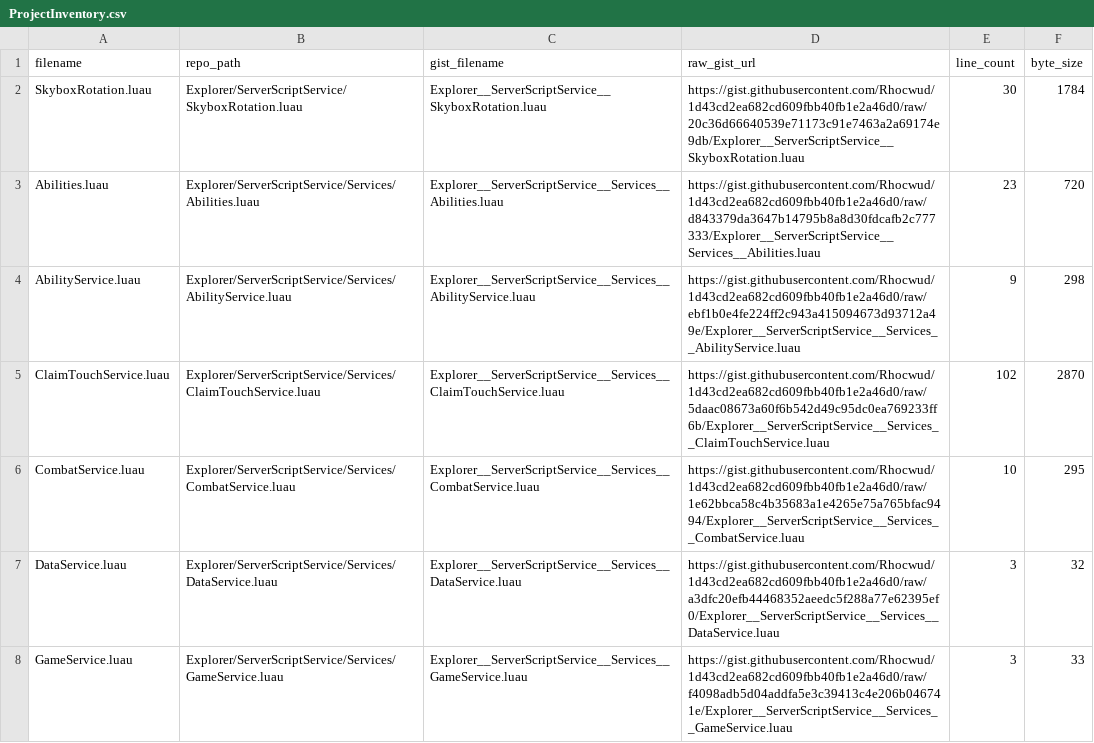
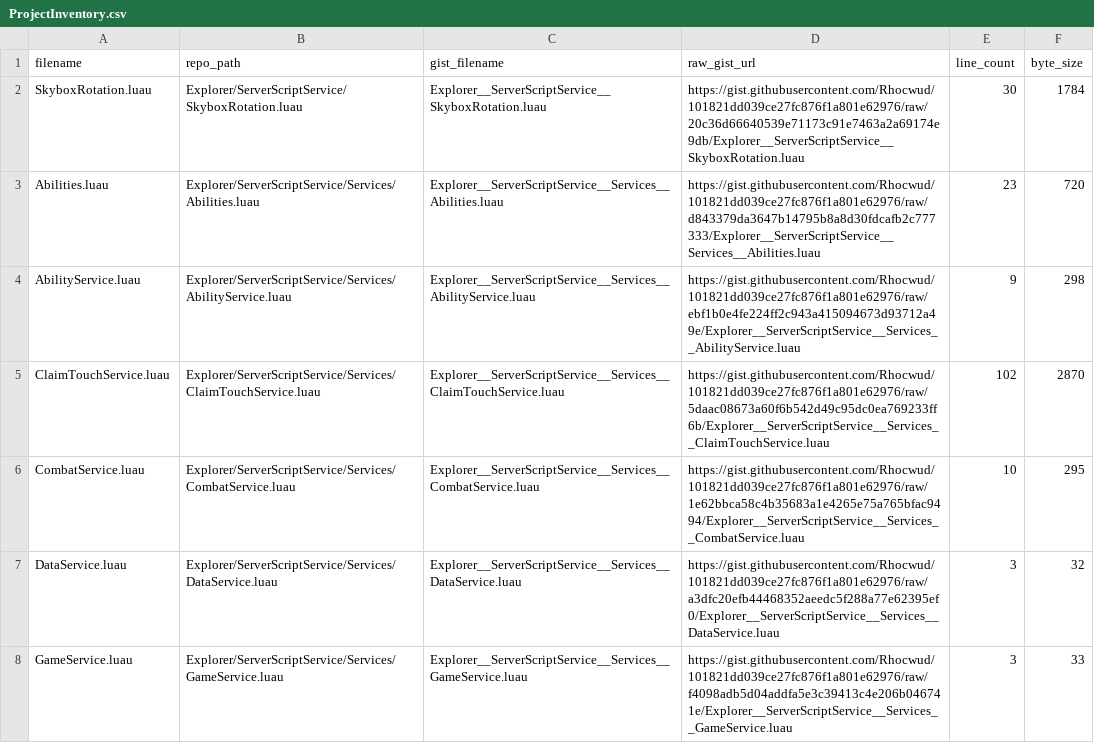
Before and after one commit to Rhocwud/RizzCity, a CSV file: docs/ProjectInventory.csv, drawn as a sheet; only a part is shown; the diff covers the shown part only.

```diff
--- a/docs/ProjectInventory.csv
+++ b/docs/ProjectInventory.csv
@@ -1,8 +1,8 @@
 filename,repo_path,gist_filename,raw_gist_url,line_count,byte_size
-SkyboxRotation.luau,Explorer/ServerScriptService/SkyboxRotation.luau,Explorer__ServerScriptService__SkyboxRotation.luau,https://gist.githubusercontent.com/Rhocwud/1d43cd2ea682cd609fbb40fb1e2a46d0/raw/20c36d66640539e71173c91e7463a2a69174e9db/Explorer__ServerScriptService__SkyboxRotation.luau,30,1784
-Abilities.luau,Explorer/ServerScriptService/Services/Abilities.luau,Explorer__ServerScriptService__Services__Abilities.luau,https://gist.githubusercontent.com/Rhocwud/1d43cd2ea682cd609fbb40fb1e2a46d0/raw/d843379da3647b14795b8a8d30fdcafb2c777333/Explorer__ServerScriptService__Services__Abilities.luau,23,720
-AbilityService.luau,Explorer/ServerScriptService/Services/AbilityService.luau,Explorer__ServerScriptService__Services__AbilityService.luau,https://gist.githubusercontent.com/Rhocwud/1d43cd2ea682cd609fbb40fb1e2a46d0/raw/ebf1b0e4fe224ff2c943a415094673d93712a49e/Explorer__ServerScriptService__Services__AbilityService.luau,9,298
-ClaimTouchService.luau,Explorer/ServerScriptService/Services/ClaimTouchService.luau,Explorer__ServerScriptService__Services__ClaimTouchService.luau,https://gist.githubusercontent.com/Rhocwud/1d43cd2ea682cd609fbb40fb1e2a46d0/raw/5daac08673a60f6b542d49c95dc0ea769233ff6b/Explorer__ServerScriptService__Services__ClaimTouchService.luau,102,2870
-CombatService.luau,Explorer/ServerScriptService/Services/CombatService.luau,Explorer__ServerScriptService__Services__CombatService.luau,https://gist.githubusercontent.com/Rhocwud/1d43cd2ea682cd609fbb40fb1e2a46d0/raw/1e62bbca58c4b35683a1e4265e75a765bfac9494/Explorer__ServerScriptService__Services__CombatService.luau,10,295
-DataService.luau,Explorer/ServerScriptService/Services/DataService.luau,Explorer__ServerScriptService__Services__DataService.luau,https://gist.githubusercontent.com/Rhocwud/1d43cd2ea682cd609fbb40fb1e2a46d0/raw/a3dfc20efb44468352aeedc5f288a77e62395ef0/Explorer__ServerScriptService__Services__DataService.luau,3,32
-GameService.luau,Explorer/ServerScriptService/Services/GameService.luau,Explorer__ServerScriptService__Services__GameService.luau,https://gist.githubusercontent.com/Rhocwud/1d43cd2ea682cd609fbb40fb1e2a46d0/raw/f4098adb5d04addfa5e3c39413c4e206b046741e/Explorer__ServerScriptService__Services__GameService.luau,3,33
+SkyboxRotation.luau,Explorer/ServerScriptService/SkyboxRotation.luau,Explorer__ServerScriptService__SkyboxRotation.luau,https://gist.githubusercontent.com/Rhocwud/101821dd039ce27fc876f1a801e62976/raw/20c36d66640539e71173c91e7463a2a69174e9db/Explorer__ServerScriptService__SkyboxRotation.luau,30,1784
+Abilities.luau,Explorer/ServerScriptService/Services/Abilities.luau,Explorer__ServerScriptService__Services__Abilities.luau,https://gist.githubusercontent.com/Rhocwud/101821dd039ce27fc876f1a801e62976/raw/d843379da3647b14795b8a8d30fdcafb2c777333/Explorer__ServerScriptService__Services__Abilities.luau,23,720
+AbilityService.luau,Explorer/ServerScriptService/Services/AbilityService.luau,Explorer__ServerScriptService__Services__AbilityService.luau,https://gist.githubusercontent.com/Rhocwud/101821dd039ce27fc876f1a801e62976/raw/ebf1b0e4fe224ff2c943a415094673d93712a49e/Explorer__ServerScriptService__Services__AbilityService.luau,9,298
+ClaimTouchService.luau,Explorer/ServerScriptService/Services/ClaimTouchService.luau,Explorer__ServerScriptService__Services__ClaimTouchService.luau,https://gist.githubusercontent.com/Rhocwud/101821dd039ce27fc876f1a801e62976/raw/5daac08673a60f6b542d49c95dc0ea769233ff6b/Explorer__ServerScriptService__Services__ClaimTouchService.luau,102,2870
+CombatService.luau,Explorer/ServerScriptService/Services/CombatService.luau,Explorer__ServerScriptService__Services__CombatService.luau,https://gist.githubusercontent.com/Rhocwud/101821dd039ce27fc876f1a801e62976/raw/1e62bbca58c4b35683a1e4265e75a765bfac9494/Explorer__ServerScriptService__Services__CombatService.luau,10,295
+DataService.luau,Explorer/ServerScriptService/Services/DataService.luau,Explorer__ServerScriptService__Services__DataService.luau,https://gist.githubusercontent.com/Rhocwud/101821dd039ce27fc876f1a801e62976/raw/a3dfc20efb44468352aeedc5f288a77e62395ef0/Explorer__ServerScriptService__Services__DataService.luau,3,32
+GameService.luau,Explorer/ServerScriptService/Services/GameService.luau,Explorer__ServerScriptService__Services__GameService.luau,https://gist.githubusercontent.com/Rhocwud/101821dd039ce27fc876f1a801e62976/raw/f4098adb5d04addfa5e3c39413c4e206b046741e/Explorer__ServerScriptService__Services__GameService.luau,3,33
```
Also changed, not shown: 36 edited cells elsewhere in this file, 1 other file.
